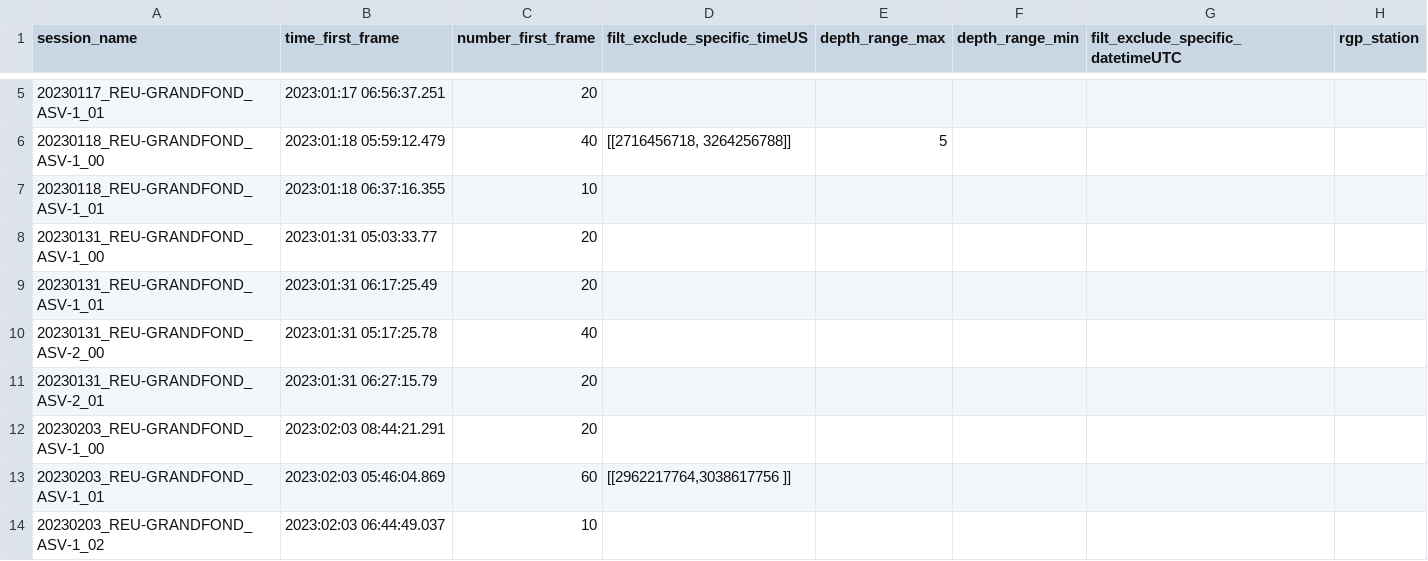
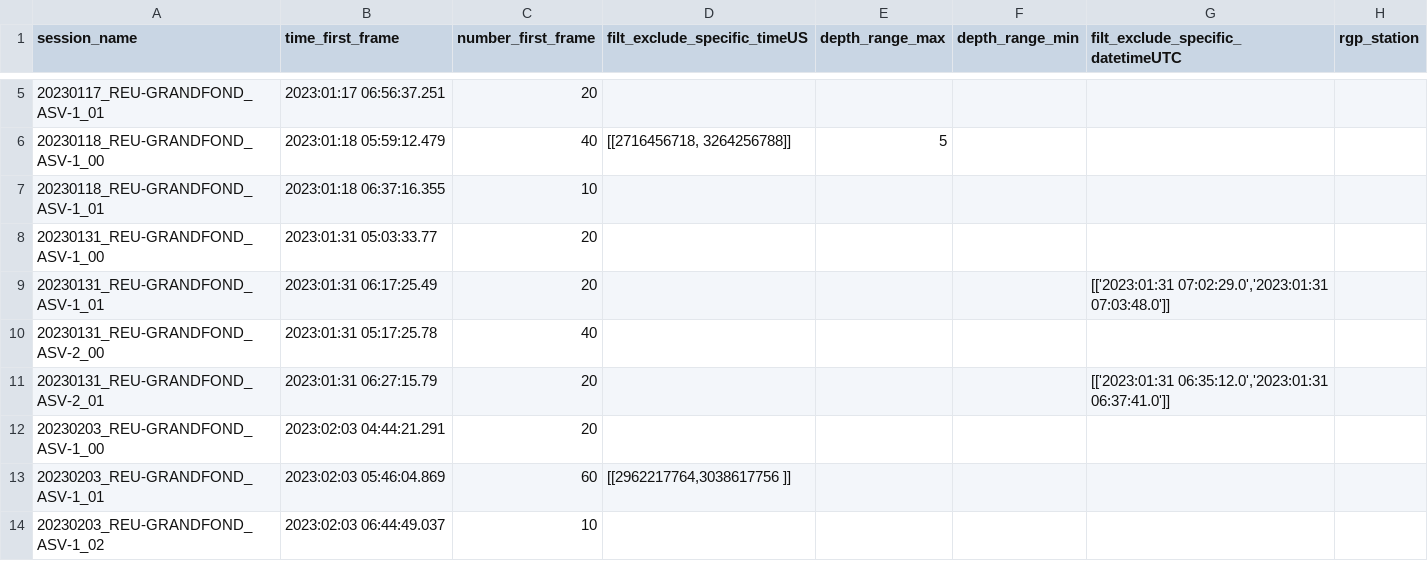
Before and after one commit to SeatizenDOI/plancha-workflow, a CSV file: csv/202301-07_plancha.csv, drawn as a sheet; only a part is shown, gaps mark what is left out; the diff covers the shown part only.

```diff
--- a/csv/202301-07_plancha.csv
+++ b/csv/202301-07_plancha.csv
@@ -8,6 +8,6 @@ session_name,time_first_frame,number_first_frame,filt_exclude_specific_timeUS,de
 20230131_REU-GRANDFOND_ASV-1_00,2023:01:31 05:03:33.77,20,,,,,
-20230131_REU-GRANDFOND_ASV-1_01,2023:01:31 06:17:25.49,20,,,,,
+20230131_REU-GRANDFOND_ASV-1_01,2023:01:31 06:17:25.49,20,,,,"[['2023:01:31 07:02:29.0','2023:01:31 07:03:48.0']]",
 20230131_REU-GRANDFOND_ASV-2_00,2023:01:31 05:17:25.78,40,,,,,
-20230131_REU-GRANDFOND_ASV-2_01,2023:01:31 06:27:15.79,20,,,,,
-20230203_REU-GRANDFOND_ASV-1_00,2023:02:03 08:44:21.291,20,,,,,
+20230131_REU-GRANDFOND_ASV-2_01,2023:01:31 06:27:15.79,20,,,,"[['2023:01:31 06:35:12.0','2023:01:31 06:37:41.0']]",
+20230203_REU-GRANDFOND_ASV-1_00,2023:02:03 04:44:21.291,20,,,,,
 20230203_REU-GRANDFOND_ASV-1_01,2023:02:03 05:46:04.869,60,"[[2962217764,3038617756 ]]",,,,
```
Also changed, not shown: 9 edited cells elsewhere in this file, csv/2015_plancha.csv, csv/2021_plancha.csv, 11 other files.
